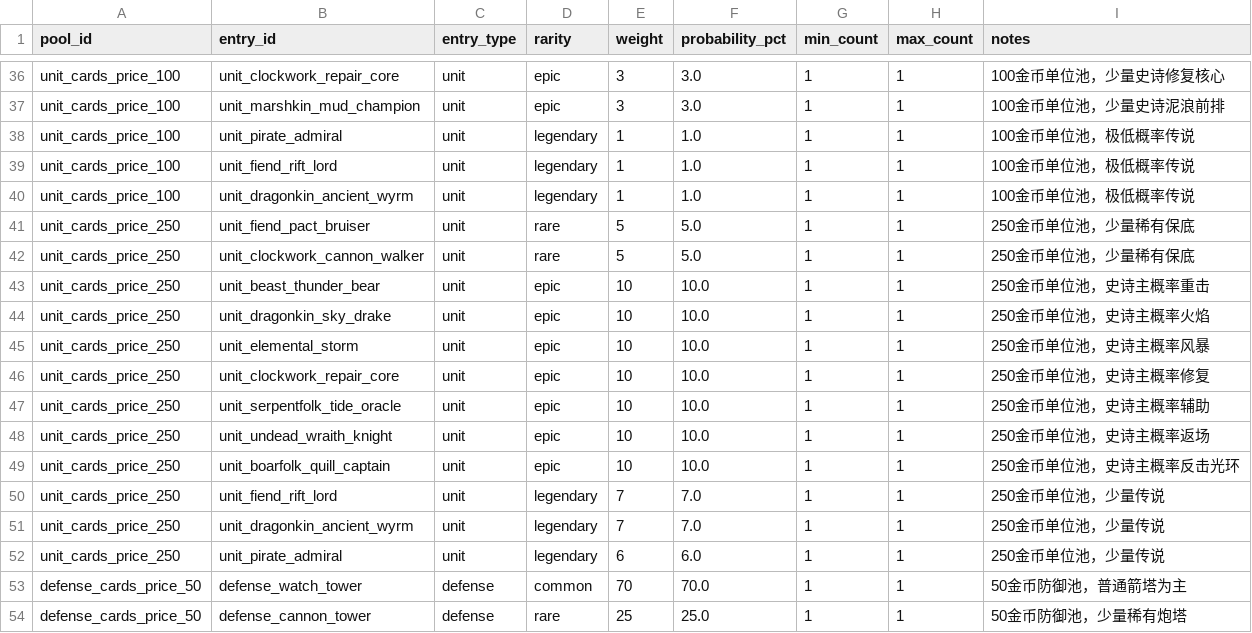
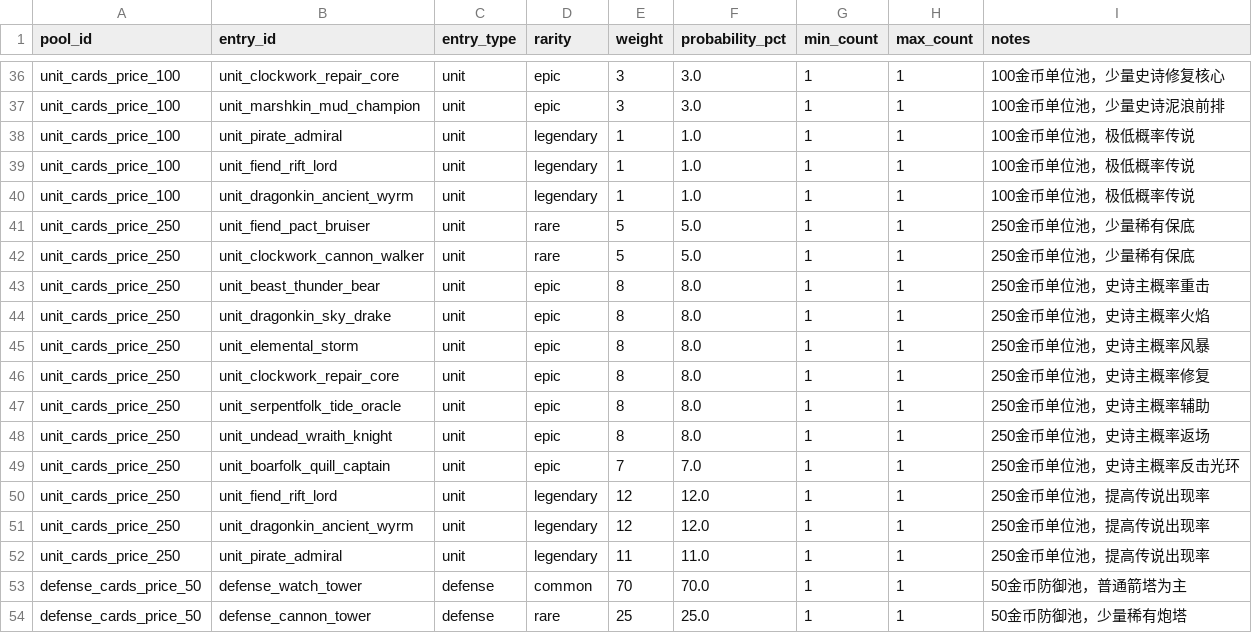
Before and after one commit to BlacKKing4210/zhanchengdashi, a CSV file: config/tables/card_random_pools.csv, drawn as a sheet; only a part is shown, gaps mark what is left out.

```diff
--- a/config/tables/card_random_pools.csv
+++ b/config/tables/card_random_pools.csv
@@ -42,12 +42,12 @@ unit_cards_price_250,unit_fiend_pact_bruiser,unit,rare,5,5.0,1,1,250金币单位
 unit_cards_price_250,unit_clockwork_cannon_walker,unit,rare,5,5.0,1,1,250金币单位池，少量稀有保底
-unit_cards_price_250,unit_beast_thunder_bear,unit,epic,10,10.0,1,1,250金币单位池，史诗主概率重击
-unit_cards_price_250,unit_dragonkin_sky_drake,unit,epic,10,10.0,1,1,250金币单位池，史诗主概率火焰
-unit_cards_price_250,unit_elemental_storm,unit,epic,10,10.0,1,1,250金币单位池，史诗主概率风暴
-unit_cards_price_250,unit_clockwork_repair_core,unit,epic,10,10.0,1,1,250金币单位池，史诗主概率修复
-unit_cards_price_250,unit_serpentfolk_tide_oracle,unit,epic,10,10.0,1,1,250金币单位池，史诗主概率辅助
-unit_cards_price_250,unit_undead_wraith_knight,unit,epic,10,10.0,1,1,250金币单位池，史诗主概率返场
-unit_cards_price_250,unit_boarfolk_quill_captain,unit,epic,10,10.0,1,1,250金币单位池，史诗主概率反击光环
-unit_cards_price_250,unit_fiend_rift_lord,unit,legendary,7,7.0,1,1,250金币单位池，少量传说
-unit_cards_price_250,unit_dragonkin_ancient_wyrm,unit,legendary,7,7.0,1,1,250金币单位池，少量传说
-unit_cards_price_250,unit_pirate_admiral,unit,legendary,6,6.0,1,1,250金币单位池，少量传说
+unit_cards_price_250,unit_beast_thunder_bear,unit,epic,8,8.0,1,1,250金币单位池，史诗主概率重击
+unit_cards_price_250,unit_dragonkin_sky_drake,unit,epic,8,8.0,1,1,250金币单位池，史诗主概率火焰
+unit_cards_price_250,unit_elemental_storm,unit,epic,8,8.0,1,1,250金币单位池，史诗主概率风暴
+unit_cards_price_250,unit_clockwork_repair_core,unit,epic,8,8.0,1,1,250金币单位池，史诗主概率修复
+unit_cards_price_250,unit_serpentfolk_tide_oracle,unit,epic,8,8.0,1,1,250金币单位池，史诗主概率辅助
+unit_cards_price_250,unit_undead_wraith_knight,unit,epic,8,8.0,1,1,250金币单位池，史诗主概率返场
+unit_cards_price_250,unit_boarfolk_quill_captain,unit,epic,7,7.0,1,1,250金币单位池，史诗主概率反击光环
+unit_cards_price_250,unit_fiend_rift_lord,unit,legendary,12,12.0,1,1,250金币单位池，提高传说出现率
+unit_cards_price_250,unit_dragonkin_ancient_wyrm,unit,legendary,12,12.0,1,1,250金币单位池，提高传说出现率
+unit_cards_price_250,unit_pirate_admiral,unit,legendary,11,11.0,1,1,250金币单位池，提高传说出现率
 defense_cards_price_50,defense_watch_tower,defense,common,70,70.0,1,1,50金币防御池，普通箭塔为主
```
Also changed, not shown: config/tables/cards.csv, config/tables/cell_price_pools.csv.
